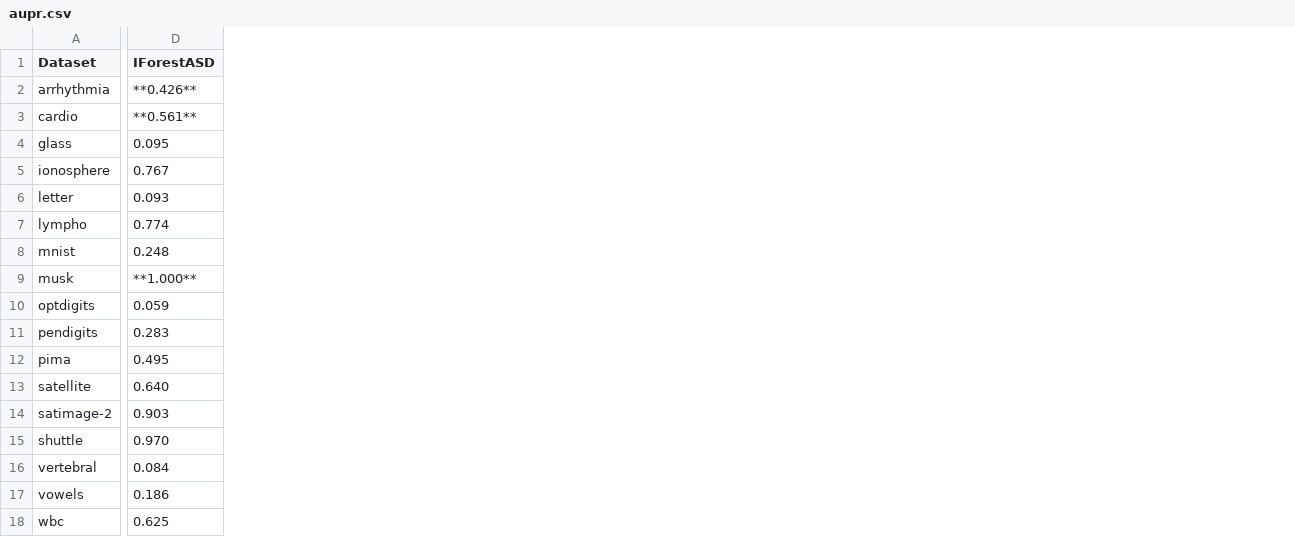
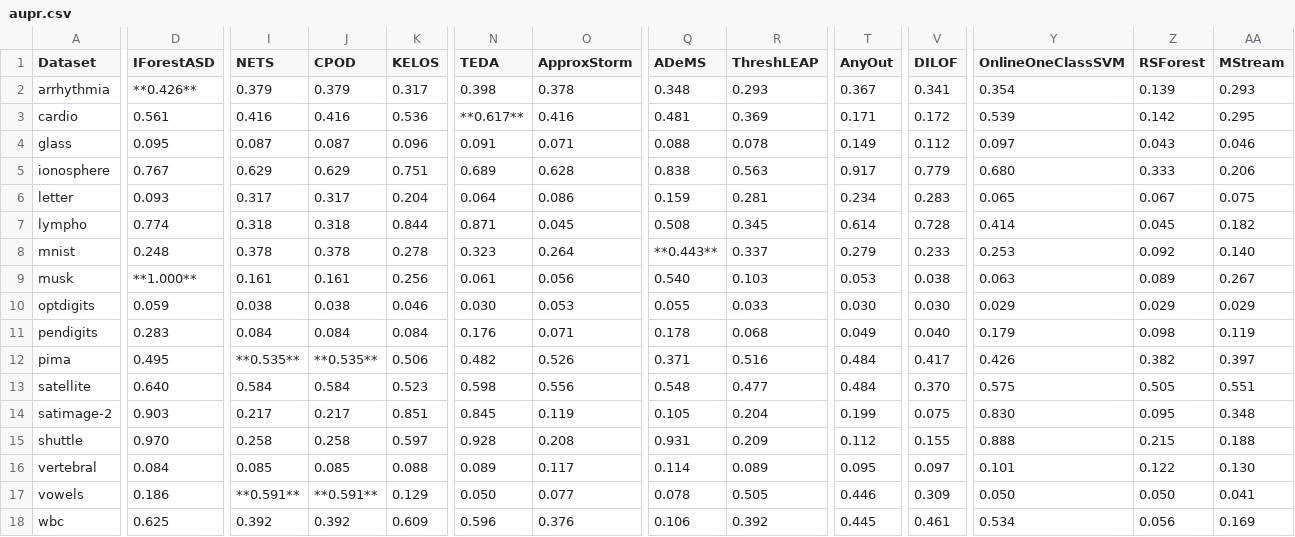
Before and after one commit to selimfirat/pysad, a CSV file: docs/benchmark/aupr.csv, drawn as a sheet; only a part is shown, gaps mark what is left out; the diff covers the shown part only; the diff names each change by its address in the sheet, - before the commit and + after, or states it on an @@ line.

```diff
--- a/docs/benchmark/aupr.csv
+++ b/docs/benchmark/aupr.csv
+column I (NETS), rows 2-18: 0.379 | 0.416 | 0.087 | 0.629 | 0.317 | 0.318 | 0.378 | 0.161 | 0.038 | 0.084 | **0.535** | 0.584 | 0.217 | 0.258 | 0.085 | **0.591** | 0.392
+column J (CPOD), rows 2-18: 0.379 | 0.416 | 0.087 | 0.629 | 0.317 | 0.318 | 0.378 | 0.161 | 0.038 | 0.084 | **0.535** | 0.584 | 0.217 | 0.258 | 0.085 | **0.591** | 0.392
+column K (KELOS), rows 2-18: 0.317 | 0.536 | 0.096 | 0.751 | 0.204 | 0.844 | 0.278 | 0.256 | 0.046 | 0.084 | 0.506 | 0.523 | 0.851 | 0.597 | 0.088 | 0.129 | 0.609
+column N (TEDA), rows 2-18: 0.398 | **0.617** | 0.091 | 0.689 | 0.064 | 0.871 | 0.323 | 0.061 | 0.030 | 0.176 | 0.482 | 0.598 | 0.845 | 0.928 | 0.089 | 0.050 | 0.596
+column O (ApproxStorm), rows 2-18: 0.378 | 0.416 | 0.071 | 0.628 | 0.086 | 0.045 | 0.264 | 0.056 | 0.053 | 0.071 | 0.526 | 0.556 | 0.119 | 0.208 | 0.117 | 0.077 | 0.376
+column Q (ADeMS), rows 2-18: 0.348 | 0.481 | 0.088 | 0.838 | 0.159 | 0.508 | **0.443** | 0.540 | 0.055 | 0.178 | 0.371 | 0.548 | 0.105 | 0.931 | 0.114 | 0.078 | 0.106
+column R (ThreshLEAP), rows 2-18: 0.293 | 0.369 | 0.078 | 0.563 | 0.281 | 0.345 | 0.337 | 0.103 | 0.033 | 0.068 | 0.516 | 0.477 | 0.204 | 0.209 | 0.089 | 0.505 | 0.392
+column T (AnyOut), rows 2-18: 0.367 | 0.171 | 0.149 | 0.917 | 0.234 | 0.614 | 0.279 | 0.053 | 0.030 | 0.049 | 0.484 | 0.484 | 0.199 | 0.112 | 0.095 | 0.446 | 0.445
+column V (DILOF), rows 2-18: 0.341 | 0.172 | 0.112 | 0.779 | 0.283 | 0.728 | 0.233 | 0.038 | 0.030 | 0.040 | 0.417 | 0.370 | 0.075 | 0.155 | 0.097 | 0.309 | 0.461
+column Y (OnlineOneClassSVM), rows 2-18: 0.354 | 0.539 | 0.097 | 0.680 | 0.065 | 0.414 | 0.253 | 0.063 | 0.029 | 0.179 | 0.426 | 0.575 | 0.830 | 0.888 | 0.101 | 0.050 | 0.534
+column Z (RSForest), rows 2-18: 0.139 | 0.142 | 0.043 | 0.333 | 0.067 | 0.045 | 0.092 | 0.089 | 0.029 | 0.098 | 0.382 | 0.505 | 0.095 | 0.215 | 0.122 | 0.050 | 0.056
+column AA (MStream), rows 2-18: 0.293 | 0.295 | 0.046 | 0.206 | 0.075 | 0.182 | 0.140 | 0.267 | 0.029 | 0.119 | 0.397 | 0.551 | 0.348 | 0.188 | 0.130 | 0.041 | 0.169
-D3 (IForestASD): **0.561**
+D3 (IForestASD): 0.561
```
Also changed, not shown: 1 edited cell elsewhere in this file, docs/benchmark/auroc.csv, docs/benchmark/drift_summary.csv, 9 other files.
